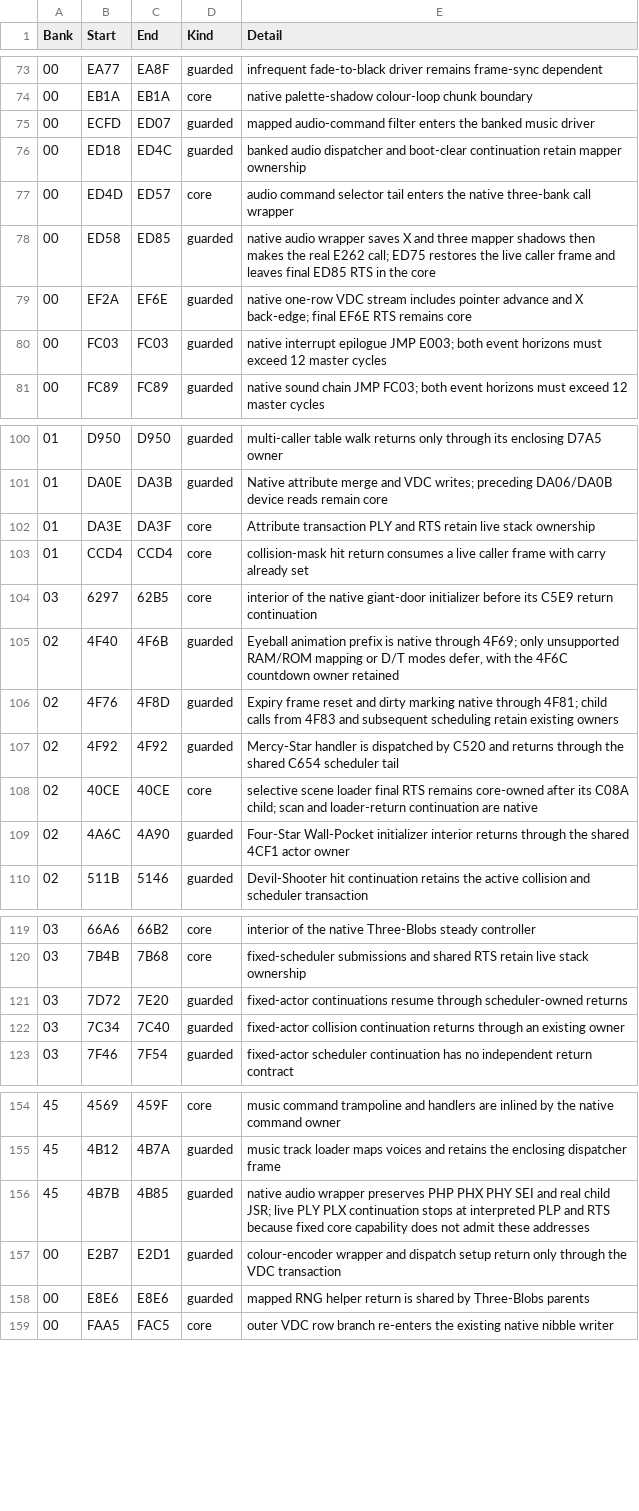
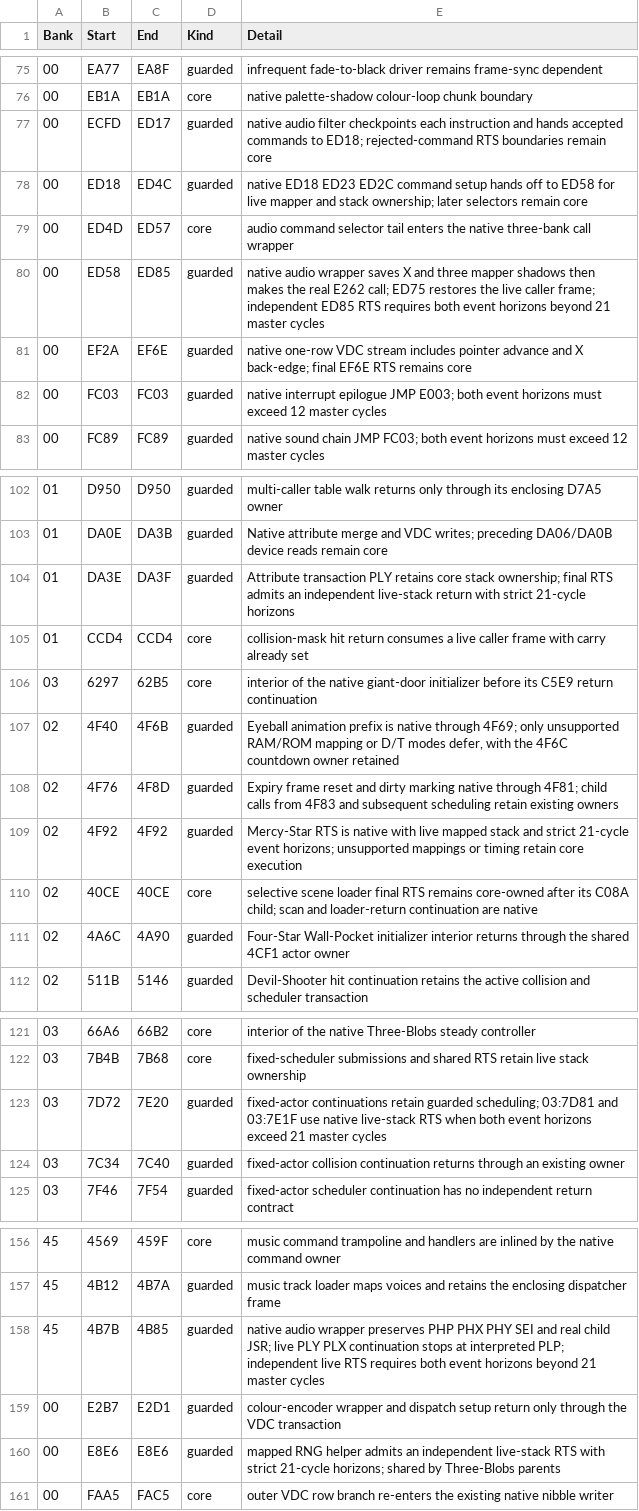
Before and after one commit to moshferatu/devils-crush-port, a CSV file: tools/native_execution_seams.csv, drawn as a sheet; only a part is shown, gaps mark what is left out; the diff covers the shown part only.

```diff
--- a/tools/native_execution_seams.csv
+++ b/tools/native_execution_seams.csv
@@ -74,6 +76,6 @@
 "00","EB1A","EB1A","core","native palette-shadow colour-loop chunk boundary"
-"00","ECFD","ED07","guarded","mapped audio-command filter enters the banked music driver"
-"00","ED18","ED4C","guarded","banked audio dispatcher and boot-clear continuation retain mapper ownership"
+"00","ECFD","ED17","guarded","native audio filter checkpoints each instruction and hands accepted commands to ED18; rejected-command RTS boundaries remain core"
+"00","ED18","ED4C","guarded","native ED18 ED23 ED2C command setup hands off to ED58 for live mapper and stack ownership; later selectors remain core"
 "00","ED4D","ED57","core","audio command selector tail enters the native three-bank call wrapper"
-"00","ED58","ED85","guarded","native audio wrapper saves X and three mapper shadows then makes the real E262 call; ED75 restores the live caller frame and leaves final ED85 RTS in the core"
+"00","ED58","ED85","guarded","native audio wrapper saves X and three mapper shadows then makes the real E262 call; ED75 restores the live caller frame; independent ED85 RTS requires both event horizons beyond 21 master cycles"
 "00","EF2A","EF6E","guarded","native one-row VDC stream includes pointer advance and X back-edge; final EF6E RTS remains core"
@@ -101,3 +103,3 @@
 "01","DA0E","DA3B","guarded","Native attribute merge and VDC writes; preceding DA06/DA0B device reads remain core"
-"01","DA3E","DA3F","core","Attribute transaction PLY and RTS retain live stack ownership"
+"01","DA3E","DA3F","guarded","Attribute transaction PLY retains core stack ownership; final RTS admits an independent live-stack return with strict 21-cycle horizons"
 "01","CCD4","CCD4","core","collision-mask hit return consumes a live caller frame with carry already set"
@@ -106,3 +108,3 @@
 "02","4F76","4F8D","guarded","Expiry frame reset and dirty marking native through 4F81; child calls from 4F83 and subsequent scheduling retain existing owners"
-"02","4F92","4F92","guarded","Mercy-Star handler is dispatched by C520 and returns through the shared C654 scheduler tail"
+"02","4F92","4F92","guarded","Mercy-Star RTS is native with live mapped stack and strict 21-cycle event horizons; unsupported mappings or timing retain core execution"
 "02","40CE","40CE","core","selective scene loader final RTS remains core-owned after its C08A child; scan and loader-return continuation are native"
@@ -120,3 +122,3 @@
 "03","7B4B","7B68","core","fixed-scheduler submissions and shared RTS retain live stack ownership"
-"03","7D72","7E20","guarded","fixed-actor continuations resume through scheduler-owned returns"
+"03","7D72","7E20","guarded","fixed-actor continuations retain guarded scheduling; 03:7D81 and 03:7E1F use native live-stack RTS when both event horizons exceed 21 master cycles"
 "03","7C34","7C40","guarded","fixed-actor collision continuation returns through an existing owner"
@@ -155,5 +157,5 @@
 "45","4B12","4B7A","guarded","music track loader maps voices and retains the enclosing dispatcher frame"
-"45","4B7B","4B85","guarded","native audio wrapper preserves PHP PHX PHY SEI and real child JSR; live PLY PLX continuation stops at interpreted PLP and RTS because fixed core capability does not admit these addresses"
+"45","4B7B","4B85","guarded","native audio wrapper preserves PHP PHX PHY SEI and real child JSR; live PLY PLX continuation stops at interpreted PLP; independent live RTS requires both event horizons beyond 21 master cycles"
 "00","E2B7","E2D1","guarded","colour-encoder wrapper and dispatch setup return only through the VDC transaction"
-"00","E8E6","E8E6","guarded","mapped RNG helper return is shared by Three-Blobs parents"
+"00","E8E6","E8E6","guarded","mapped RNG helper admits an independent live-stack RTS with strict 21-cycle horizons; shared by Three-Blobs parents"
 "00","FAA5","FAC5","core","outer VDC row branch re-enters the existing native nibble writer"
```
Also changed, not shown: 3 added rows and 20 edited cells elsewhere in this file, 32 other files.
